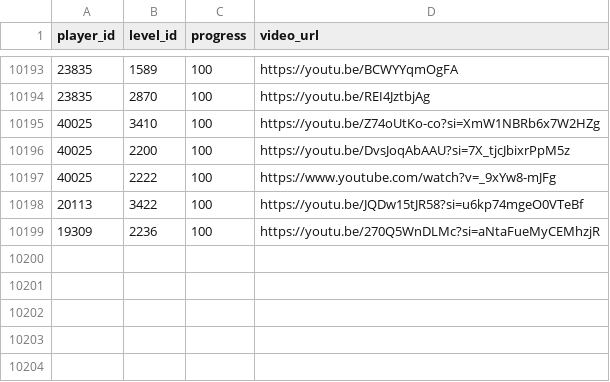
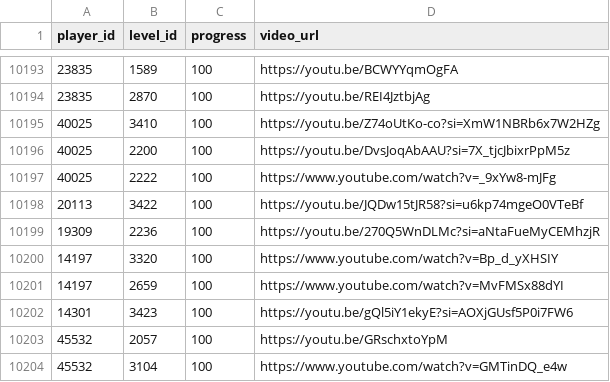
Before and after one commit to hertzzzzzz/h-cr, a CSV file: Records.csv, drawn as a sheet; only a part is shown, gaps mark what is left out.

```diff
--- a/Records.csv
+++ b/Records.csv
@@ -10199 +10199,6 @@
 19309,2236,100,https://youtu.be/270Q5WnDLMc?si=aNtaFueMyCEMhzjR
+14197,3320,100,https://www.youtube.com/watch?v=Bp_d_yXHSIY
+14197,2659,100,https://www.youtube.com/watch?v=MvFMSx88dYI
+14301,3423,100,https://youtu.be/gQl5iY1ekyE?si=AOXjGUsf5P0i7FW6
+45532,2057,100,https://youtu.be/GRschxtoYpM
+45532,3104,100,https://www.youtube.com/watch?v=GMTinDQ_e4w
```
Also changed, not shown: Levels.csv, Players.csv.
